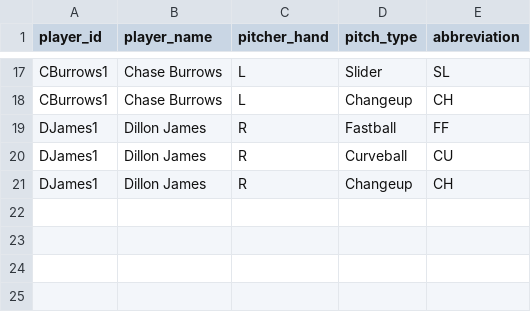
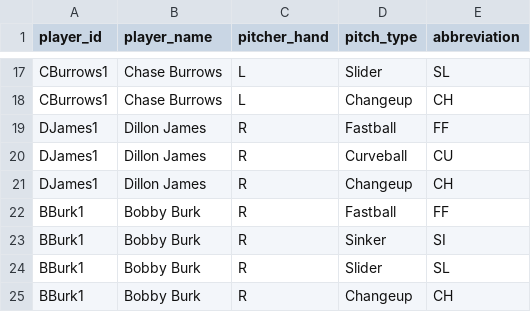
Before and after one commit to traftonobrien/Babson-Baseball-Analytics, a CSV file: data/Arsenals.csv, drawn as a sheet; only a part is shown, gaps mark what is left out.

```diff
--- a/data/Arsenals.csv
+++ b/data/Arsenals.csv
@@ -21 +21,5 @@ DJames1,Dillon James,R,Curveball,CU
 DJames1,Dillon James,R,Changeup,CH
+BBurk1,Bobby Burk,R,Fastball,FF
+BBurk1,Bobby Burk,R,Sinker,SI
+BBurk1,Bobby Burk,R,Slider,SL
+BBurk1,Bobby Burk,R,Changeup,CH
```
Also changed, not shown: 27 other files.
